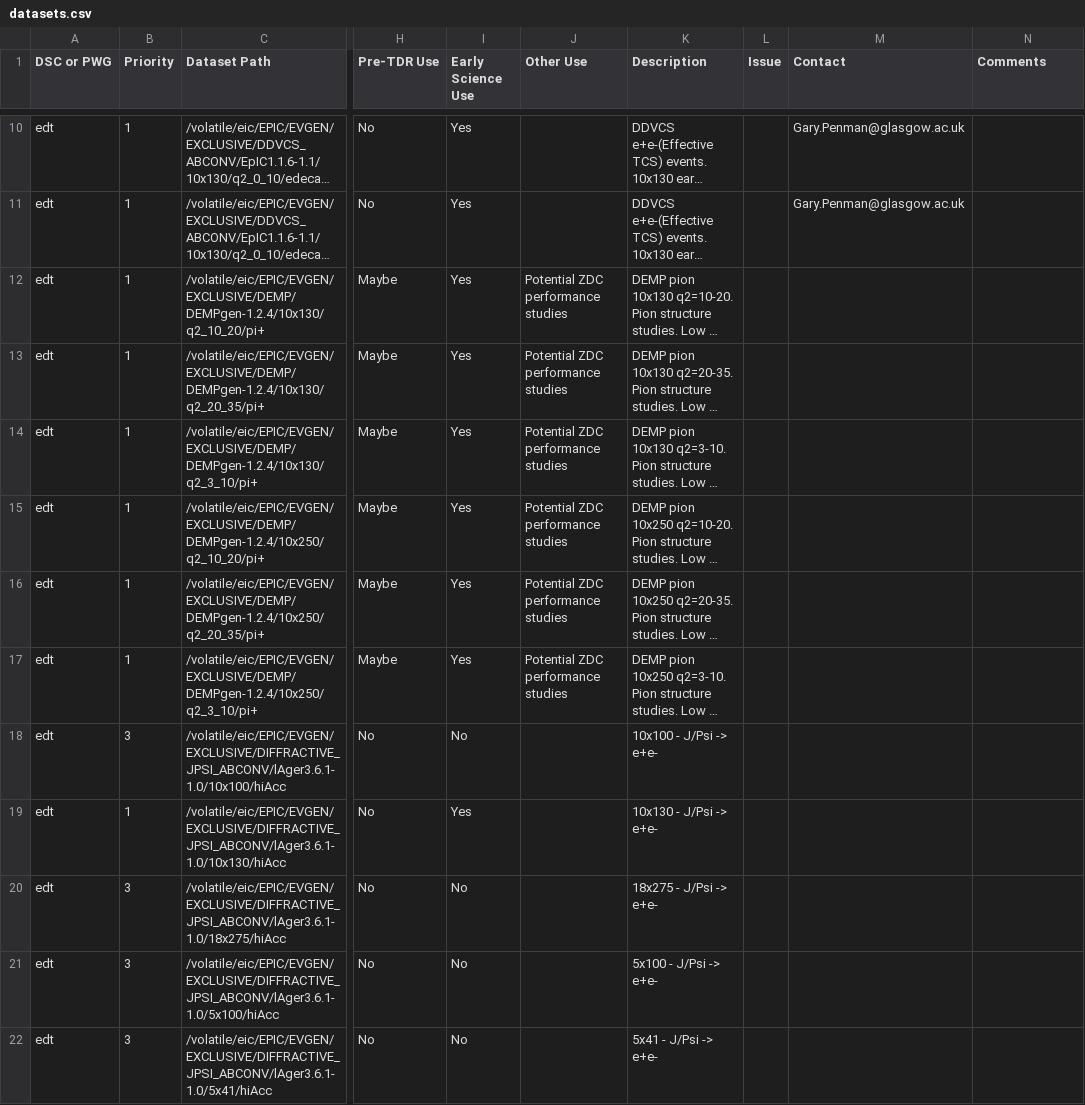
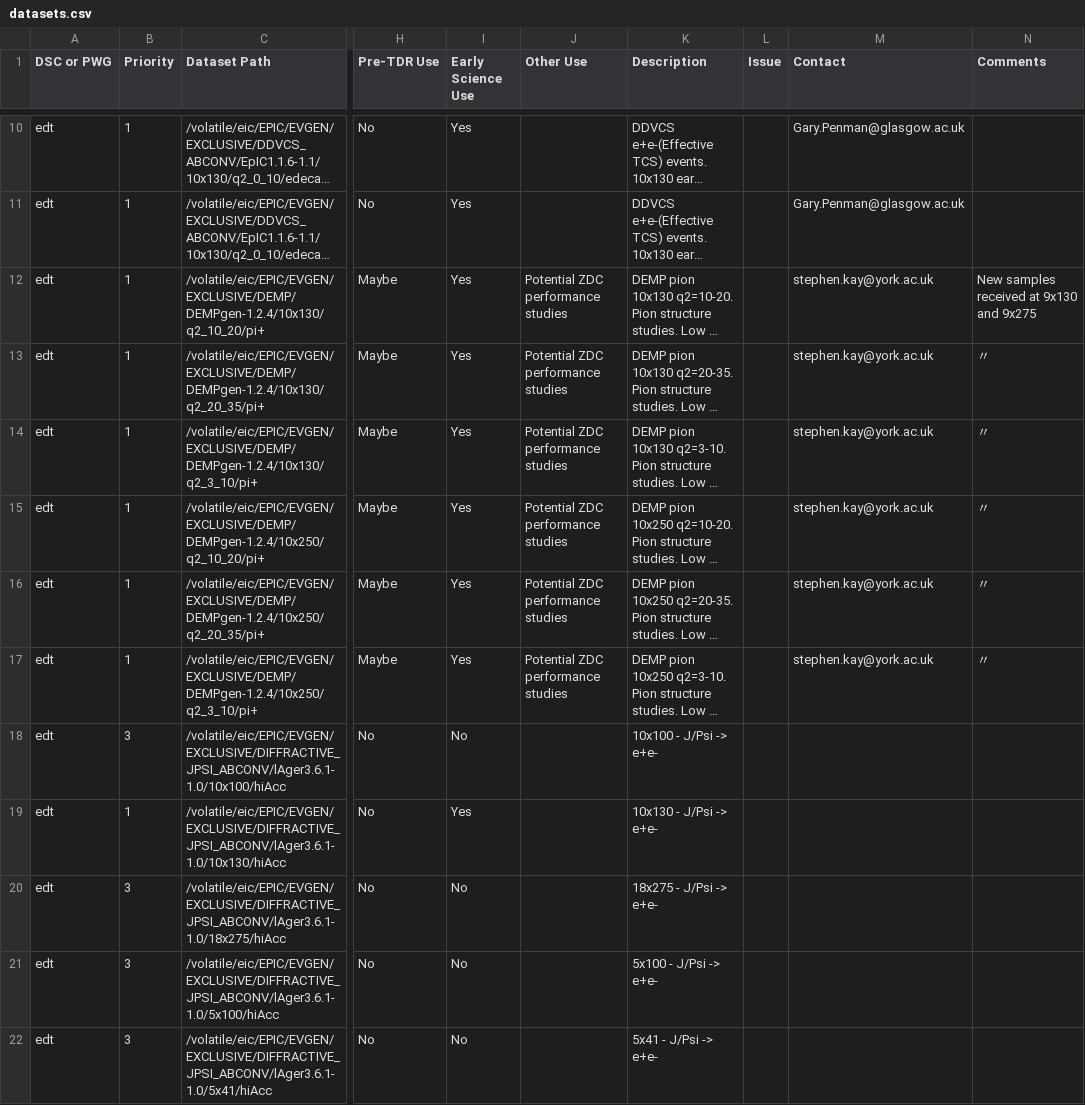
Before and after one commit to eic/epic-prod, a CSV file: docs/_data/datasets.csv, drawn as a sheet; only a part is shown, gaps mark what is left out; long unchanged cells end in …; the diff names each change by its address in the sheet, - before the commit and + after, or states it on an @@ line.

Commit message:
Add Stephen Kay as contact for DEMP rows
Rows 11-16 (DEMPgen-1.2.4 pi+ at 10x130 and 10x250). Comment on first
row notes new 9x130 and 9x275 samples received; remaining rows use 〃.

```diff
--- a/docs/_data/datasets.csv
+++ b/docs/_data/datasets.csv
-M12:M17 (Contact): (empty)
+M12:M17 (Contact): stephen.kay@york.ac.uk
-N12 (Comments): (empty)
+N12 (Comments): New samples received at 9x130 and 9x275
-N13:N17 (Comments): (empty)
+N13:N17 (Comments): 〃
```
